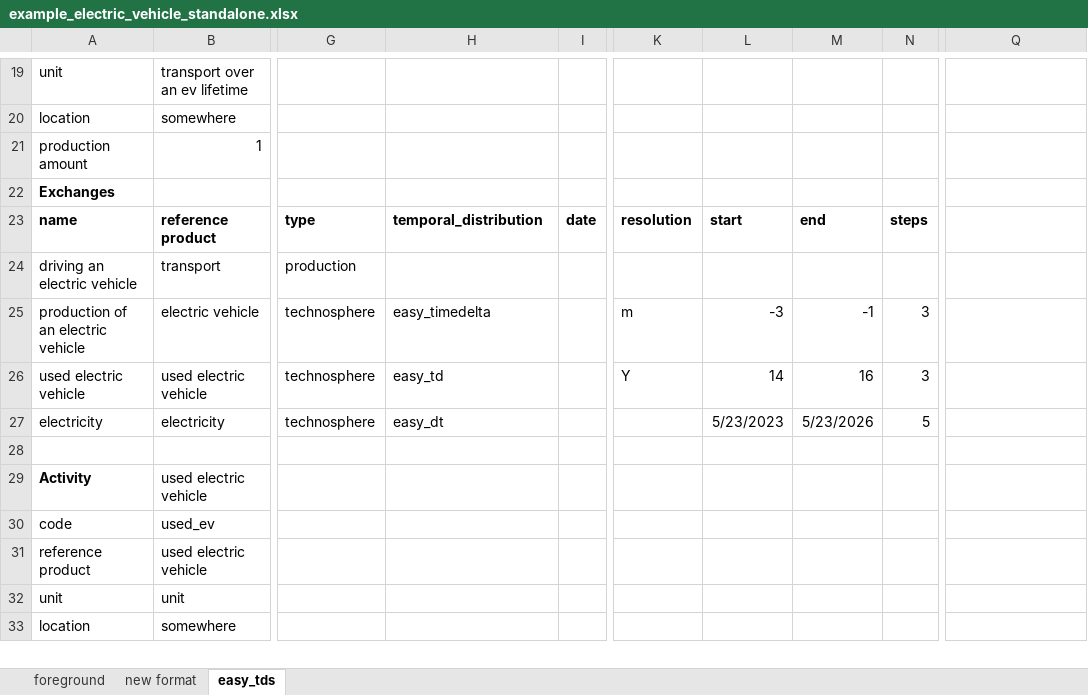
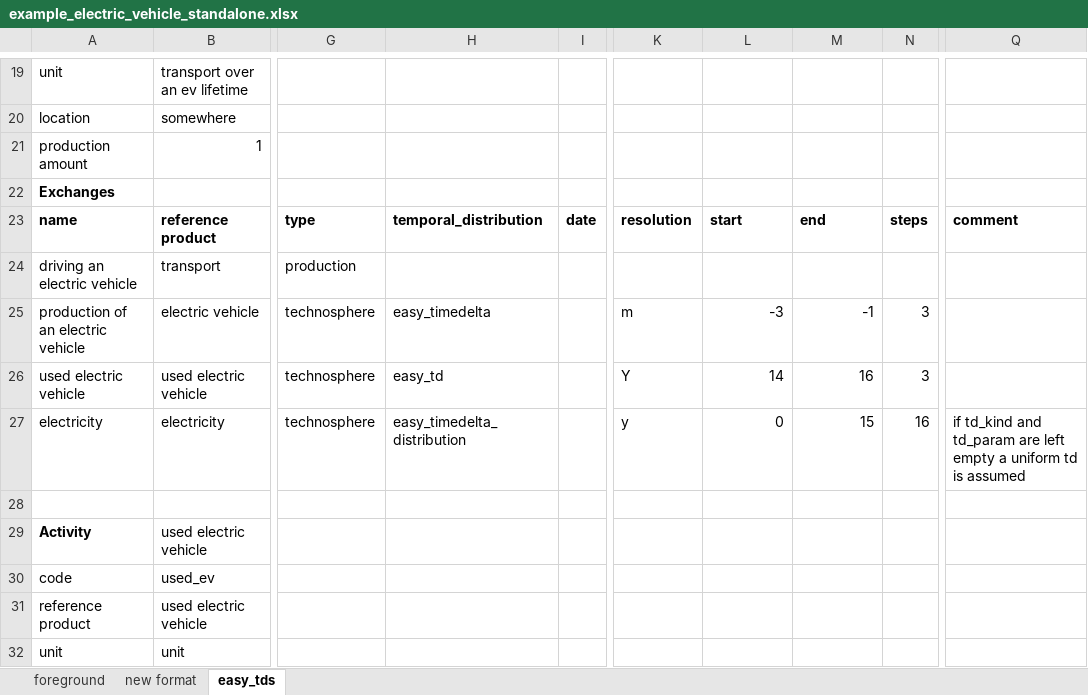
Before and after one commit to brightway-lca/bw_timex, an Excel workbook: notebooks/data/example_electric_vehicle_standalone.xlsx, sheet easy_tds, drawn as a sheet; only a part is shown, gaps mark what is left out; the shorter side is filled out with more unchanged rows; values as stored, in another font and other column widths than the file's, no borders; the diff names each change by its address in the sheet, - before the commit and + after, or states it on an @@ line.

Commit message:
remove datetime distributions

```diff
--- a/notebooks/data/example_electric_vehicle_standalone.xlsx (sheet easy_tds)
+++ b/notebooks/data/example_electric_vehicle_standalone.xlsx (sheet easy_tds)
-Q23: (empty)
+Q23: comment
-H27: easy_dt
+H27: easy_timedelta_distribution
-K27: (empty)
+K27: y
-L27: 5/23/2023
+L27: 0
-M27: 5/23/2026
+M27: 15
-N27: 5
+N27: 16
-Q27: (empty)
+Q27: if td_kind and td_param are left empty a uniform td is assumed
```
